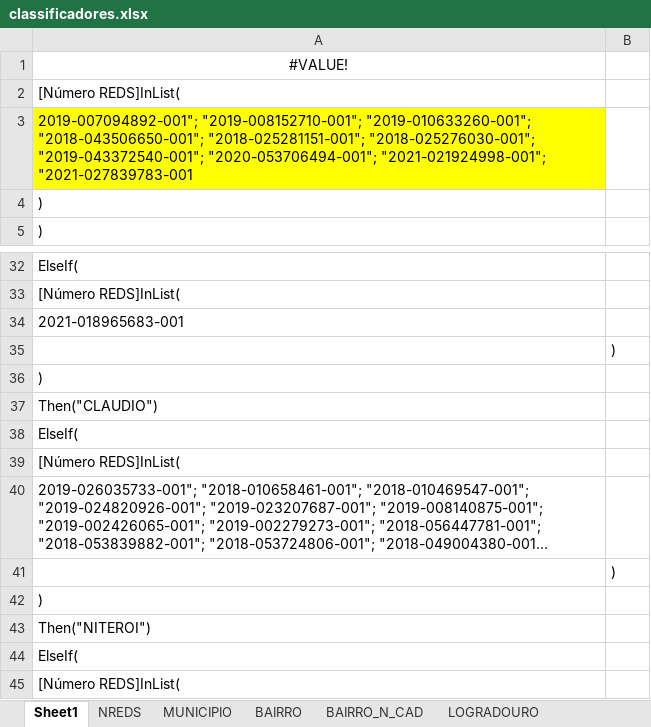
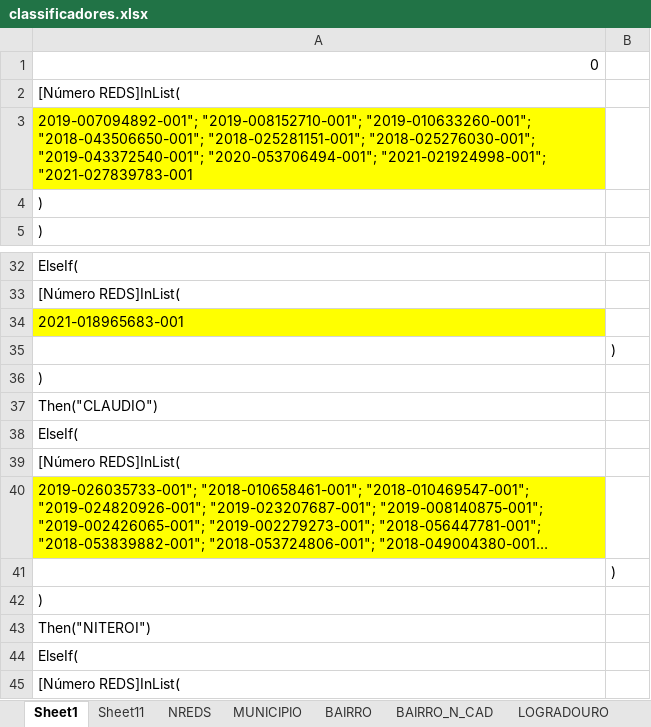
Before and after one commit to WENDEL4891/apresentacao_gdo, an Excel workbook: classificadores.xlsx, sheet Sheet1, drawn as a sheet; only a part is shown, gaps mark what is left out; long unchanged cells end in …; values as stored, in another font and other column widths than the file's, no borders; the diff names each change by its address in the sheet, - before the commit and + after, or states it on an @@ line.

```diff
--- a/classificadores.xlsx (sheet Sheet1)
+++ b/classificadores.xlsx (sheet Sheet1)
+sheet tab: Sheet11
-A1: #VALUE!
+A1: 0
-A1 alignment: center
+A1 alignment: right
-A34 fill: none
+A34 fill: #FFFF00
-A40 fill: none
+A40 fill: #FFFF00
```
Also changed, not shown: sheet Sheet10.
